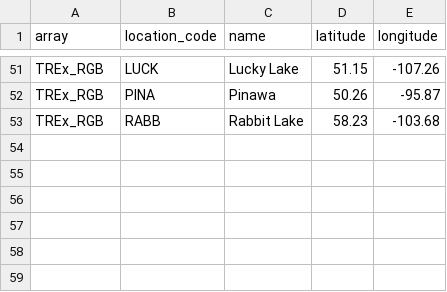
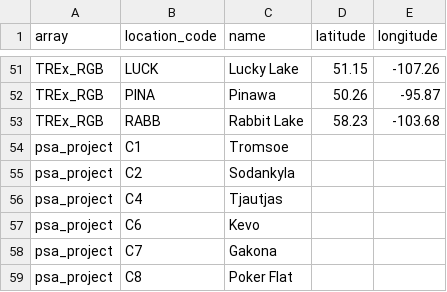
Before and after one commit to mshumko/asilib, a CSV file: asilib/data/asi_locations.csv, drawn as a sheet; only a part is shown, gaps mark what is left out; the diff names each change by its address in the sheet, - before the commit and + after, or states it on an @@ line.

Commit message:
Added the PSA project camera locations.

```diff
--- a/asilib/data/asi_locations.csv
+++ b/asilib/data/asi_locations.csv
+row 54: psa_project | C1 | Tromsoe
+row 55: psa_project | C2 | Sodankyla
+row 56: psa_project | C4 | Tjautjas
+row 57: psa_project | C6 | Kevo
+row 58: psa_project | C7 | Gakona
+row 59: psa_project | C8 | Poker Flat
```
